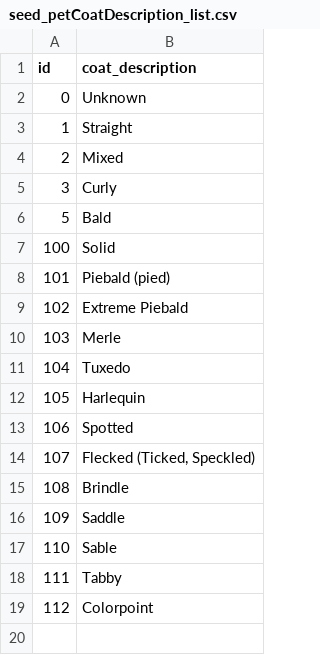
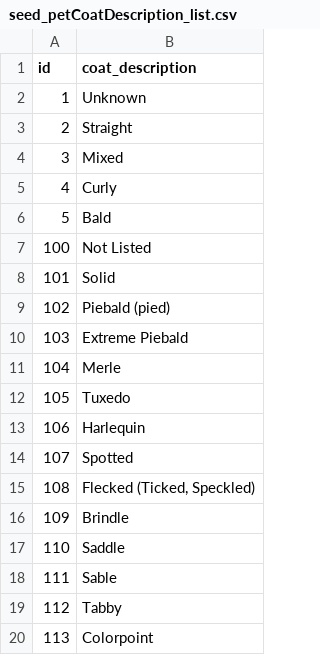
Before and after one commit to YiJohnZhang/sb_Capstone_Project, a CSV file: seed/seed_petCoatDescription_list.csv, drawn as a sheet.

Commit message:
seed.py update; finished search form.
updated seed csvs for querying considerations; finished search form; next up: views, then templates for views

```diff
--- a/seed/seed_petCoatDescription_list.csv
+++ b/seed/seed_petCoatDescription_list.csv
@@ -1,19 +1,20 @@
 id,coat_description
-0,Unknown
-1,Straight
-2,Mixed
-3,Curly
+1,Unknown
+2,Straight
+3,Mixed
+4,Curly
 5,Bald
-100,Solid
-101,Piebald (pied)
-102,Extreme Piebald
-103,Merle
-104,Tuxedo
-105,Harlequin
-106,Spotted
-107,"Flecked (Ticked, Speckled)"
-108,Brindle
-109,Saddle
-110,Sable
-111,Tabby
-112,Colorpoint
+100,Not Listed
+101,Solid
+102,Piebald (pied)
+103,Extreme Piebald
+104,Merle
+105,Tuxedo
+106,Harlequin
+107,Spotted
+108,"Flecked (Ticked, Speckled)"
+109,Brindle
+110,Saddle
+111,Sable
+112,Tabby
+113,Colorpoint
```
Also changed, not shown: seed/seed_petSpecie_list.csv, seed/seed_pet_list.csv, 7 other files.
